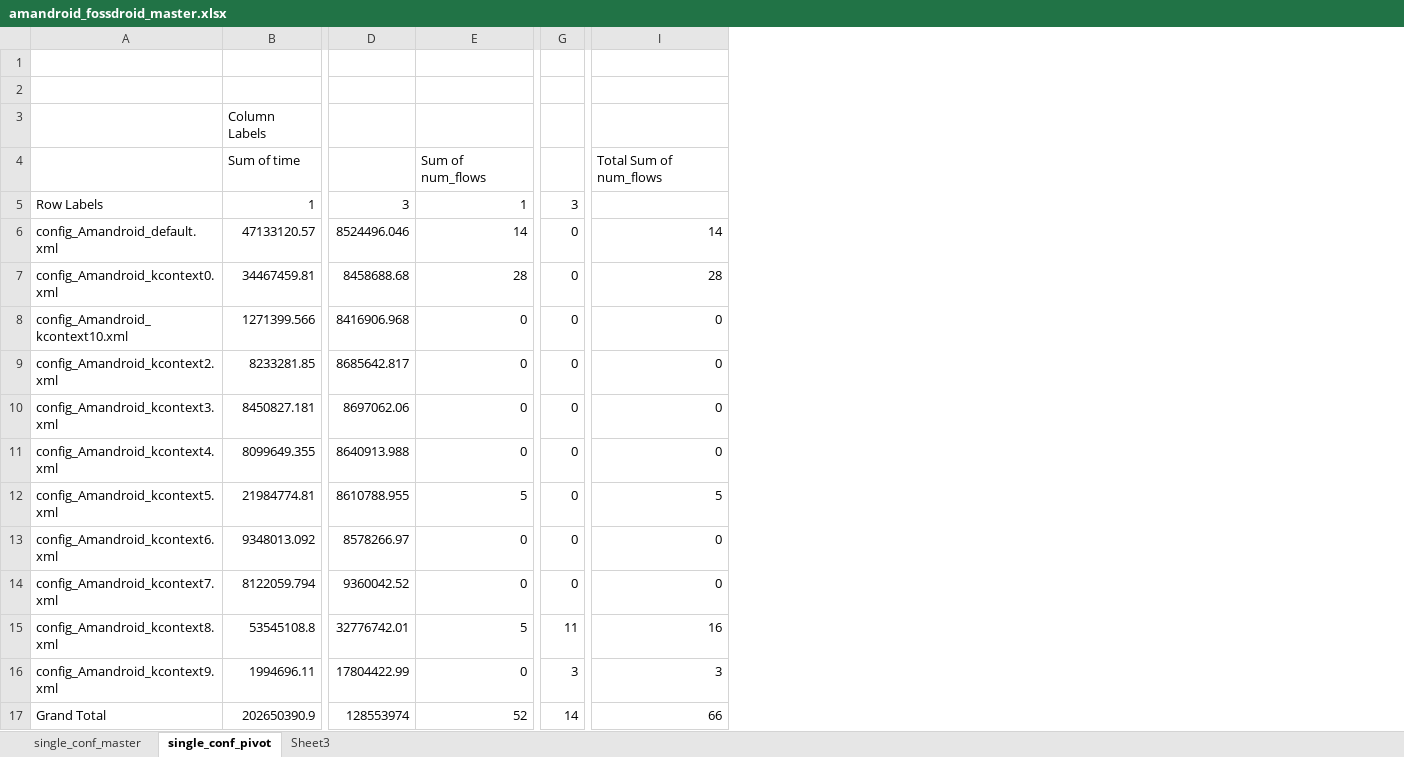
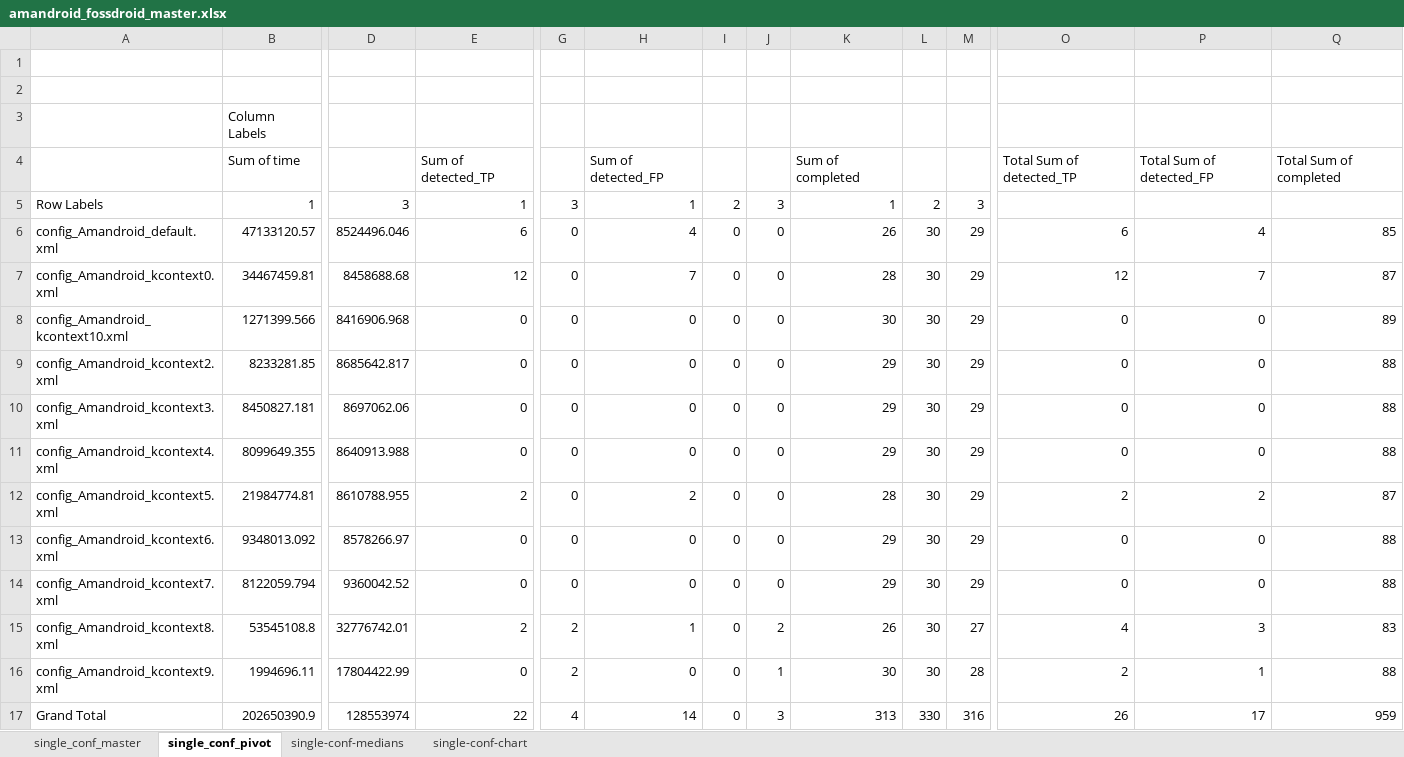
Before and after one commit to amordahl/AndroidTAEnvironment, an Excel workbook: results/fossdroid/amandroid/amandroid_fossdroid_master.xlsx, sheet single_conf_pivot, drawn as a sheet; only a part is shown, gaps mark what is left out; values as stored, in another font and other column widths than the file's, no borders; addresses are those after the commit; the diff names each change by its address in the sheet, - before the commit and + after, or states it on an @@ line.

```diff
--- a/results/fossdroid/amandroid/amandroid_fossdroid_master.xlsx (sheet single_conf_pivot)
+++ b/results/fossdroid/amandroid/amandroid_fossdroid_master.xlsx (sheet single_conf_pivot)
-sheet tab: Sheet3
+sheet tab: single-conf-chart
+sheet tab: single-conf-medians
+column H, rows 4-17: Sum of detected_FP | 1 | 4 | 7 | 0 | 0 | 0 | 0 | 2 | 0 | 0 | 1 | 0 | 14
+column I, rows 5-17: 2 | 0 | 0 | 0 | 0 | 0 | 0 | 0 | 0 | 0 | 0 | 0 | 0
+column J, rows 5-17: 3 | 0 | 0 | 0 | 0 | 0 | 0 | 0 | 0 | 0 | 2 | 1 | 3
+column K, rows 4-17: Sum of completed | 1 | 26 | 28 | 30 | 29 | 29 | 29 | 28 | 29 | 29 | 26 | 30 | 313
+column L, rows 5-17: 2 | 30 | 30 | 30 | 30 | 30 | 30 | 30 | 30 | 30 | 30 | 30 | 330
+column M, rows 5-17: 3 | 29 | 29 | 29 | 29 | 29 | 29 | 29 | 29 | 29 | 27 | 28 | 316
+column O, rows 4-17: Total Sum of detected_TP |  | 6 | 12 | 0 | 0 | 0 | 0 | 2 | 0 | 0 | 4 | 2 | 26
+column Q, rows 4-17: Total Sum of completed |  | 85 | 87 | 89 | 88 | 88 | 88 | 87 | 88 | 88 | 83 | 88 | 959
-E4: Sum of num_flows
+E4: Sum of detected_TP
-P4: Total Sum of num_flows
+P4: Total Sum of detected_FP
-E6: 14
+E6: 6
-P6: 14
+P6: 4
-E7: 28
+E7: 12
-P7: 28
+P7: 7
-E12: 5
+E12: 2
-P12: 5
+P12: 2
-E15: 5
+E15: 2
-G15: 11
+G15: 2
-P15: 16
+P15: 3
-G16: 3
+G16: 2
-P16: 3
+P16: 1
-E17: 52
+E17: 22
-G17: 14
+G17: 4
-P17: 66
+P17: 17
```
Also changed, not shown: sheet single_conf_master, sheet single-conf-chart, formulas that keep their value, charts or pictures, results/googleplay/amandroid/amandroid_googleplay_master.xlsx, results/pvalue_table.xlsx, 9 other files.
